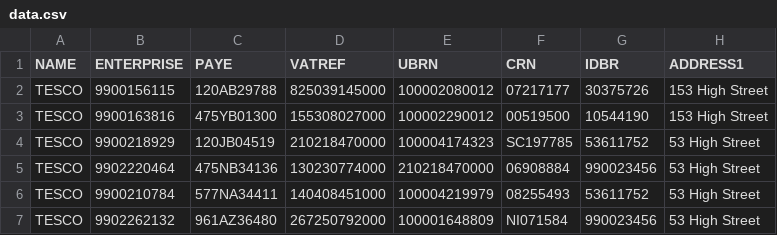
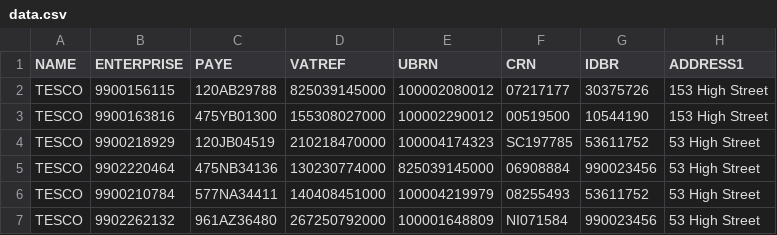
Before and after one commit to ONSdigital/sbr-api, a CSV file: conf/sample/data.csv, drawn as a sheet; only a part is shown; the diff names each change by its address in the sheet, - before the commit and + after, or states it on an @@ line.

```diff
--- a/conf/sample/data.csv
+++ b/conf/sample/data.csv
-E5 (UBRN): 210218470000
+E5 (UBRN): 825039145000
```
Also changed, not shown: 7 other files.
